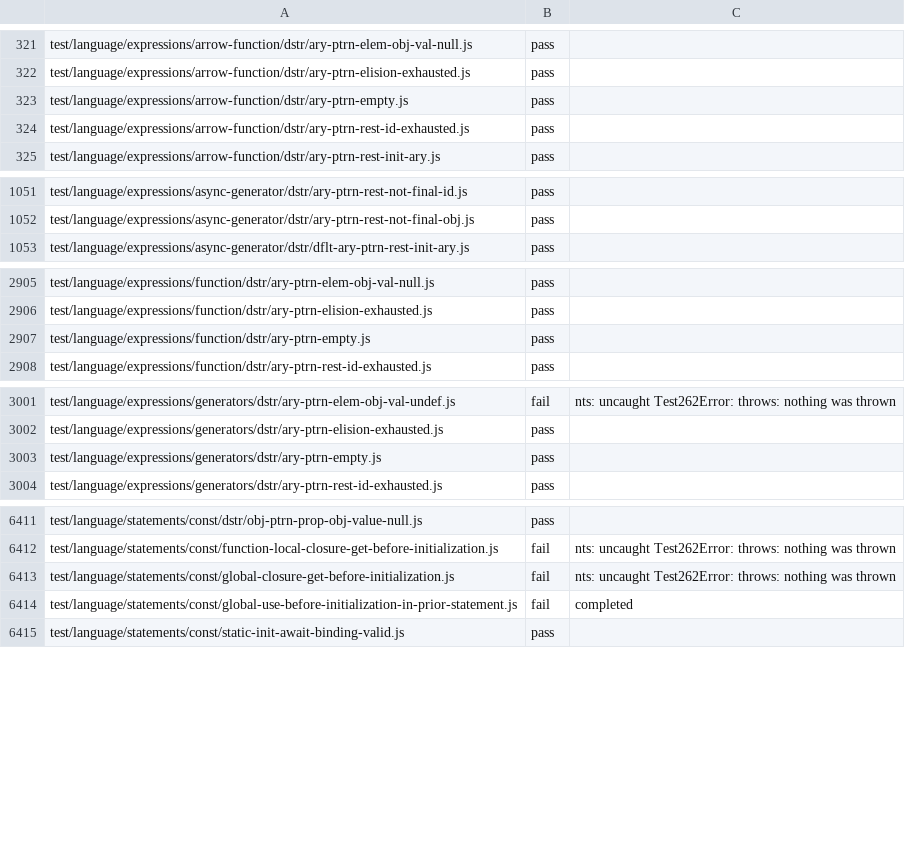
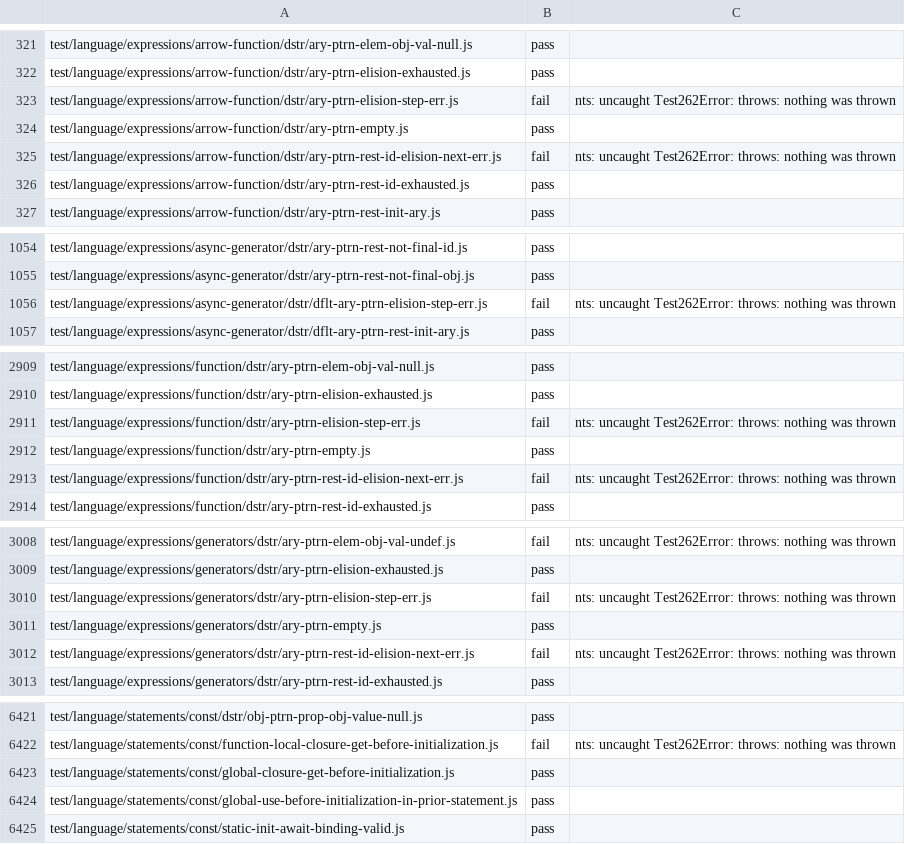
Before and after one commit to AkisArou/nts, a TSV file: tooling/census/test262-language.outcomes.tsv, drawn as a sheet; only a part is shown, gaps mark what is left out; the diff covers the shown part only.

```diff
--- a/tooling/census/test262-language.outcomes.tsv
+++ b/tooling/census/test262-language.outcomes.tsv
@@ -322,3 +322,5 @@ test/language/expressions/arrow-function/dstr/ary-ptrn-elem-obj-val-null.js	pass
 test/language/expressions/arrow-function/dstr/ary-ptrn-elision-exhausted.js	pass	
+test/language/expressions/arrow-function/dstr/ary-ptrn-elision-step-err.js	fail	nts: uncaught Test262Error: throws: nothing was thrown
 test/language/expressions/arrow-function/dstr/ary-ptrn-empty.js	pass	
+test/language/expressions/arrow-function/dstr/ary-ptrn-rest-id-elision-next-err.js	fail	nts: uncaught Test262Error: throws: nothing was thrown
 test/language/expressions/arrow-function/dstr/ary-ptrn-rest-id-exhausted.js	pass	
@@ -1052,2 +1055,3 @@ test/language/expressions/async-generator/dstr/ary-ptrn-rest-not-final-id.js	pas
 test/language/expressions/async-generator/dstr/ary-ptrn-rest-not-final-obj.js	pass	
+test/language/expressions/async-generator/dstr/dflt-ary-ptrn-elision-step-err.js	fail	nts: uncaught Test262Error: throws: nothing was thrown
 test/language/expressions/async-generator/dstr/dflt-ary-ptrn-rest-init-ary.js	pass	
@@ -2906,3 +2910,5 @@ test/language/expressions/function/dstr/ary-ptrn-elem-obj-val-null.js	pass
 test/language/expressions/function/dstr/ary-ptrn-elision-exhausted.js	pass	
+test/language/expressions/function/dstr/ary-ptrn-elision-step-err.js	fail	nts: uncaught Test262Error: throws: nothing was thrown
 test/language/expressions/function/dstr/ary-ptrn-empty.js	pass	
+test/language/expressions/function/dstr/ary-ptrn-rest-id-elision-next-err.js	fail	nts: uncaught Test262Error: throws: nothing was thrown
 test/language/expressions/function/dstr/ary-ptrn-rest-id-exhausted.js	pass	
@@ -3002,3 +3009,5 @@ test/language/expressions/generators/dstr/ary-ptrn-elem-obj-val-undef.js	fail	nt
 test/language/expressions/generators/dstr/ary-ptrn-elision-exhausted.js	pass	
+test/language/expressions/generators/dstr/ary-ptrn-elision-step-err.js	fail	nts: uncaught Test262Error: throws: nothing was thrown
 test/language/expressions/generators/dstr/ary-ptrn-empty.js	pass	
+test/language/expressions/generators/dstr/ary-ptrn-rest-id-elision-next-err.js	fail	nts: uncaught Test262Error: throws: nothing was thrown
 test/language/expressions/generators/dstr/ary-ptrn-rest-id-exhausted.js	pass	
@@ -6412,4 +6422,4 @@ test/language/statements/const/dstr/obj-ptrn-prop-obj-value-null.js	pass
 test/language/statements/const/function-local-closure-get-before-initialization.js	fail	nts: uncaught Test262Error: throws: nothing was thrown
-test/language/statements/const/global-closure-get-before-initialization.js	fail	nts: uncaught Test262Error: throws: nothing was thrown
-test/language/statements/const/global-use-before-initialization-in-prior-statement.js	fail	completed
+test/language/statements/const/global-closure-get-before-initialization.js	pass	
+test/language/statements/const/global-use-before-initialization-in-prior-statement.js	pass	
 test/language/statements/const/static-init-await-binding-valid.js	pass	
```
Also changed, not shown: 3 added rows and 10 edited cells elsewhere in this file, tooling/census/test262-annexb.outcomes.tsv, tooling/census/test262-staging.outcomes.tsv, 2 other files.
